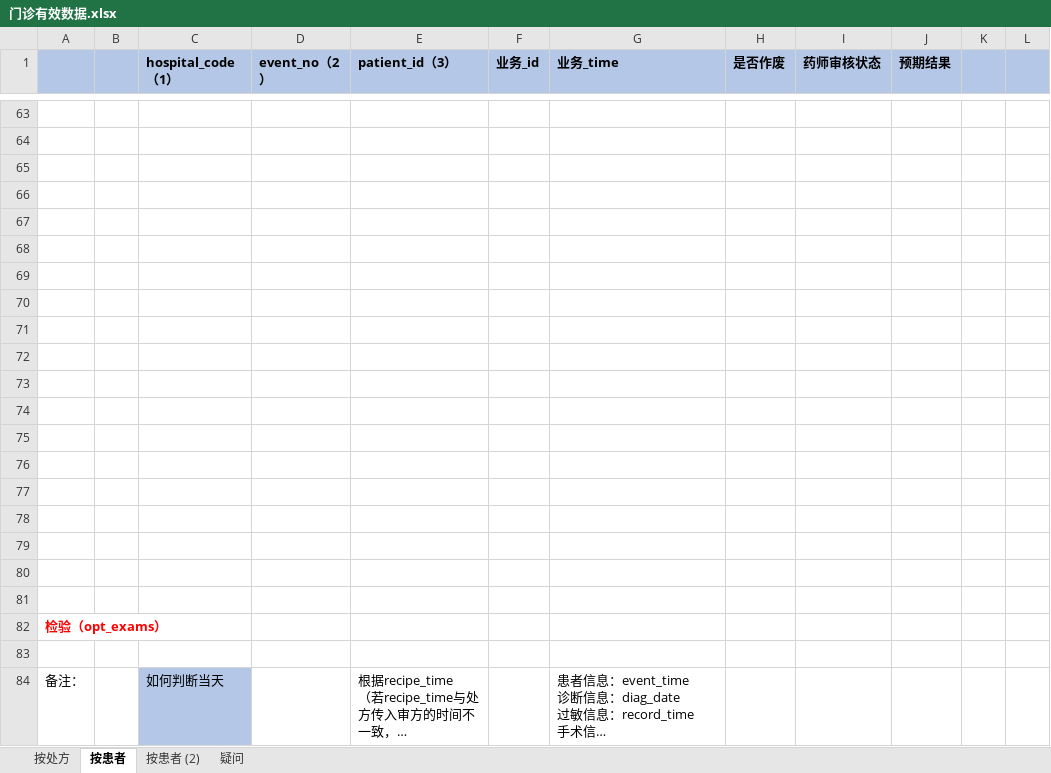
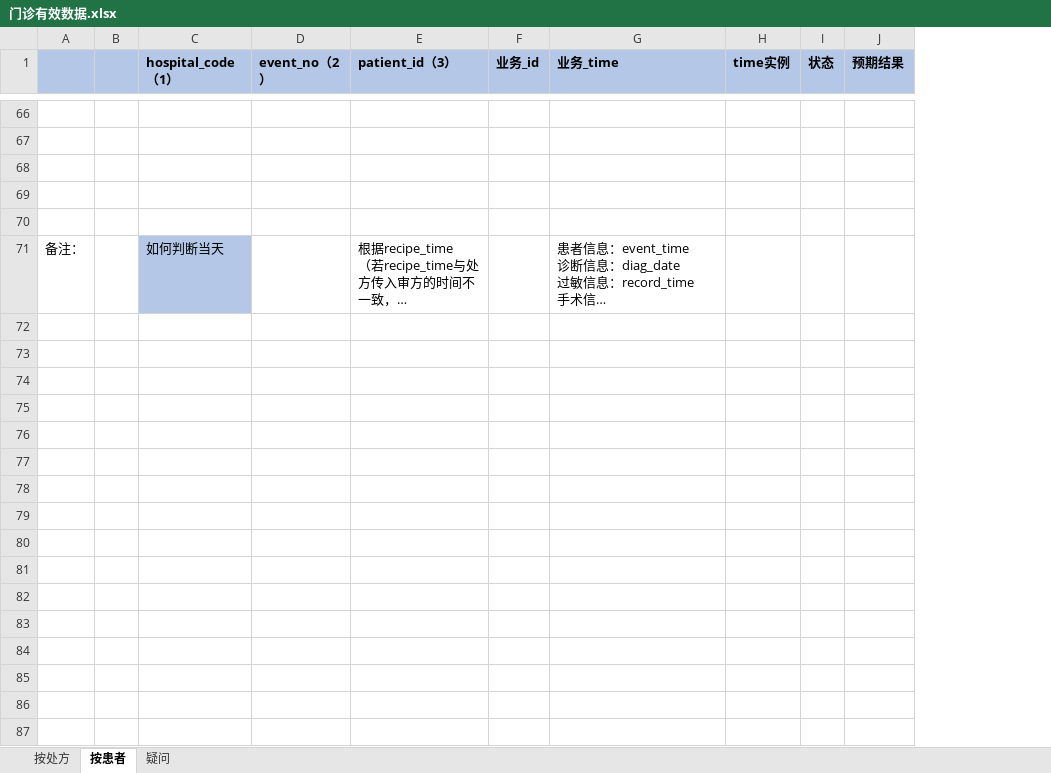
Before and after one commit to wmm0165/auditcenter_apitest, an Excel workbook: config/门诊有效数据.xlsx, sheet 按患者, drawn as a sheet; only a part is shown, gaps mark what is left out; long unchanged cells end in …; values as stored, in another font and other column widths than the file's, no borders; removed rows and columns are numbered as before the commit, all else as after; the diff covers the shown part only; the diff names each change by its address in the sheet, - before the commit and + after, or states it on an @@ line.

```diff
--- a/config/门诊有效数据.xlsx (sheet 按患者)
+++ b/config/门诊有效数据.xlsx (sheet 按患者)
-sheet tab: 按患者 (2)
-column H (是否作废), empty
-column I (药师审核状态), empty
+column H (time实例), empty
+column I (状态), empty
-column K, empty
-column L, empty
-row 68: (empty)
-row 69: (empty)
-row 70: (empty)
-row 71: (empty)
-row 72: (empty)
-row 73: (empty)
-row 74: (empty)
-row 75: (empty)
-row 76: (empty)
-row 77: (empty)
-row 78: (empty)
-row 79: (empty)
-row 80: (empty)
-row 81: (empty)
-row 82: 检验（opt_exams）
-row 83: (empty)
```
Also changed, not shown: 37 added rows, 34 removed rows, 27 edited cells, cell formats and merged cells elsewhere in this sheet, sheet 按处方, 14 other files.
